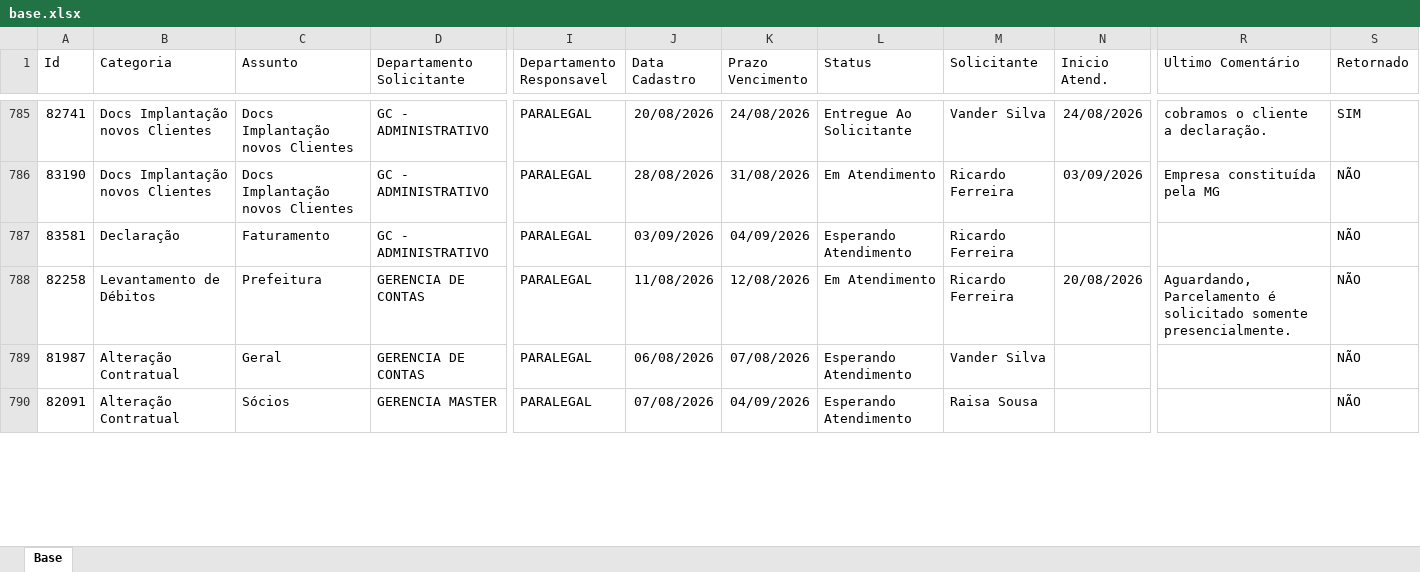
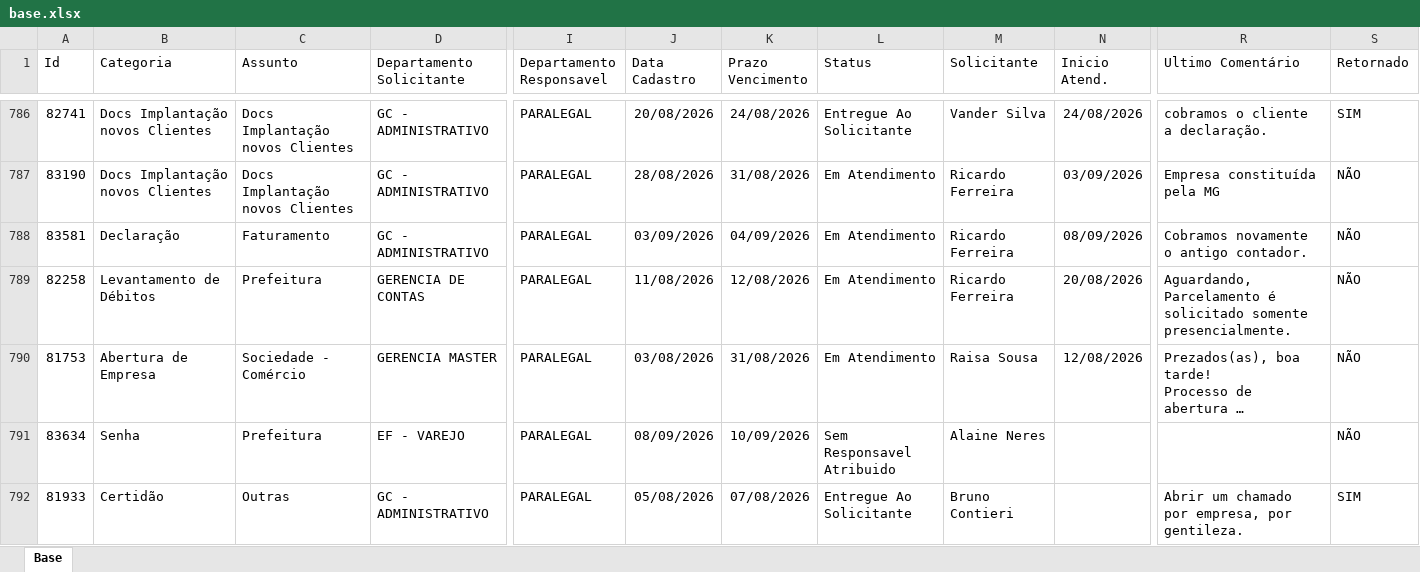
Before and after one commit to Controladoria-MG/Portal-dos-chamados, an Excel workbook: data/base.xlsx, sheet Base, drawn as a sheet; only a part is shown, gaps mark what is left out; the shorter side is filled out with more unchanged rows; long unchanged cells end in …; values as stored, in another font and other column widths than the file's, no borders; table styles not drawn; addresses are those after the commit; rows hold the shown columns only; the diff covers the shown part only; the diff names each change by its address in the sheet, - before the commit and + after, or states it on an @@ line.

```diff
--- a/data/base.xlsx (sheet Base)
+++ b/data/base.xlsx (sheet Base)
-L788 (Status): Esperando Atendimento
+L788 (Status): Em Atendimento
-N788 (Inicio Atend.): (empty)
+N788 (Inicio Atend.): 08/09/2026
-R788 (Ultimo Comentário): (empty)
+R788 (Ultimo Comentário): Cobramos novamente o antigo contador.
@@ row 791 moved to row 790: 81753 @@
+row 791: 83634 | Senha | Prefeitura | EF - VAREJO | PARALEGAL | 08/09/2026 | 10/09/2026 | Sem Responsavel Atribuido | Alaine Neres |  |  | NÃO
```
Also changed, not shown: 2 added rows, 1 removed row, 4 moved rows and 32 edited cells elsewhere in this sheet, 2 other files.
